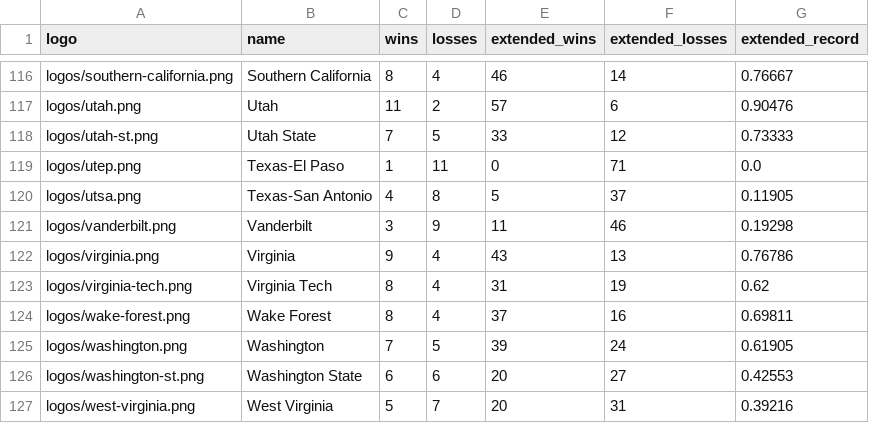
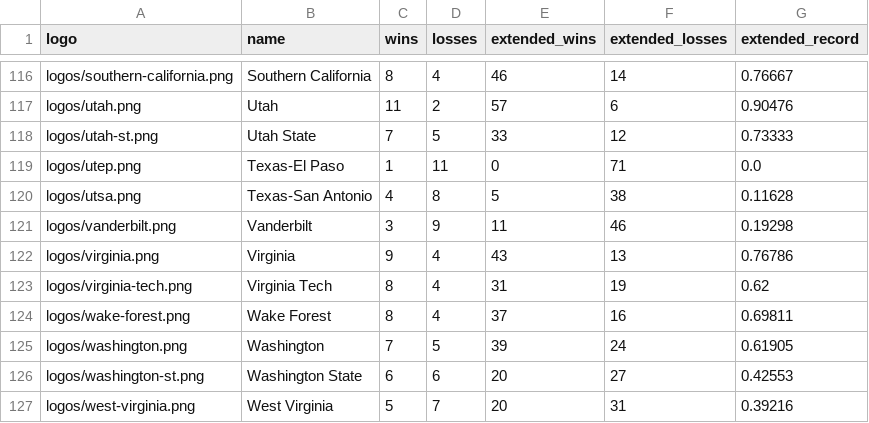
Before and after one commit to rob-nickel/CFBExtendedRecords, a CSV file: results/resultsAlphabetical.csv, drawn as a sheet; only a part is shown, gaps mark what is left out; the diff covers the shown part only.

```diff
--- a/results/resultsAlphabetical.csv
+++ b/results/resultsAlphabetical.csv
@@ -119,3 +119,3 @@ logos/utah-st.png,Utah State,7,5,33,12,0.73333
 logos/utep.png,Texas-El Paso,1,11,0,71,0.0
-logos/utsa.png,Texas-San Antonio,4,8,5,37,0.11905
+logos/utsa.png,Texas-San Antonio,4,8,5,38,0.11628
 logos/vanderbilt.png,Vanderbilt,3,9,11,46,0.19298
```
Also changed, not shown: 13 edited cells elsewhere in this file, results/resultsSorted.csv, 2 other files.
